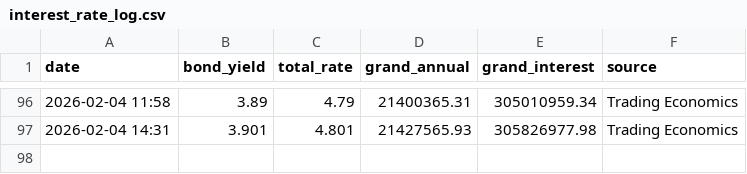
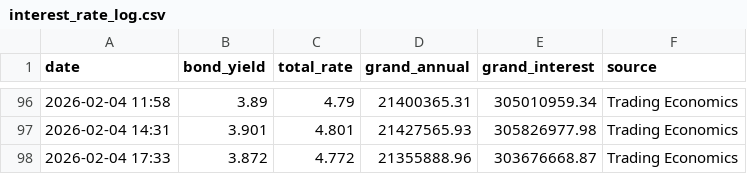
Before and after one commit to BluntHouseTA/arena-tracker, a CSV file: interest_rate_log.csv, drawn as a sheet; only a part is shown, gaps mark what is left out.

```diff
--- a/interest_rate_log.csv
+++ b/interest_rate_log.csv
@@ -97 +97,2 @@ date,bond_yield,total_rate,grand_annual,grand_interest,source
 2026-02-04 14:31,3.901,4.801,21427565.93,305826977.98,Trading Economics
+2026-02-04 17:33,3.872,4.772,21355888.96,303676668.87,Trading Economics
```
